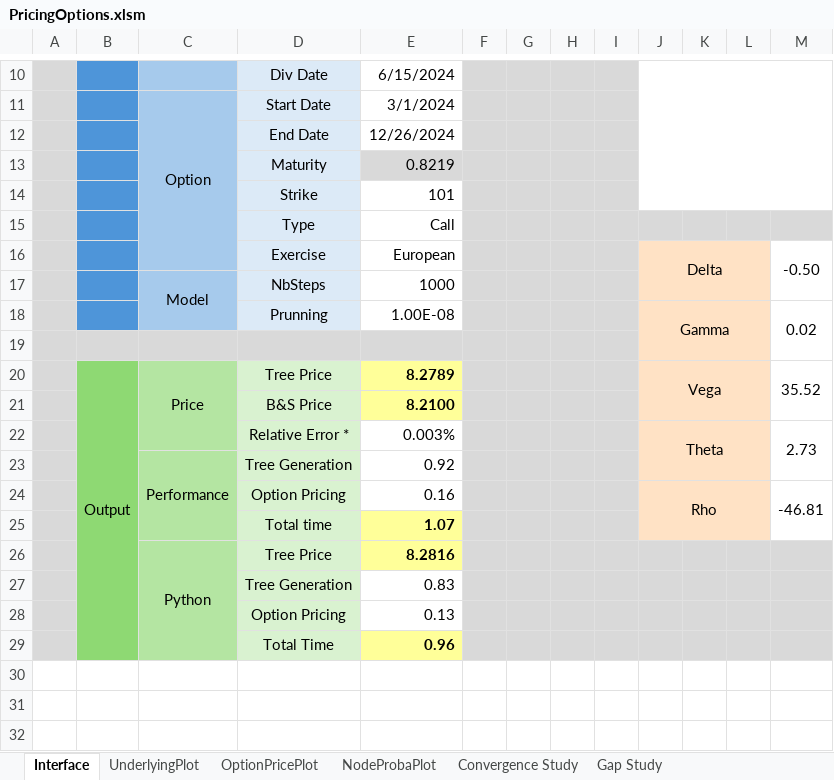
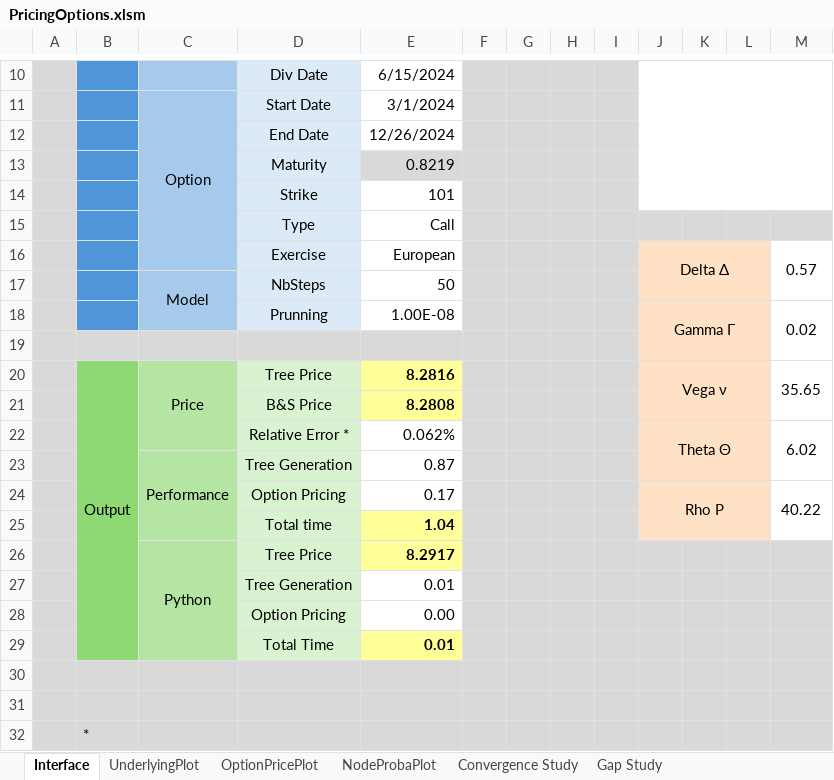
Before and after one commit to baptistedfr/Trinomial-Tree, an Excel workbook: PricingOptions.xlsm, sheet Interface, drawn as a sheet; only a part is shown, gaps mark what is left out; values as stored, in another font and other column widths than the file's, no borders; charts and pictures and conditional formats not drawn; removed rows and columns are numbered as before the commit, all else as after; the diff names each change by its address in the sheet, - before the commit and + after, or states it on an @@ line.

```diff
--- a/PricingOptions.xlsm (sheet Interface)
+++ b/PricingOptions.xlsm (sheet Interface)
-J16: Delta
+J16: Delta Δ
-M16: -0.50
+M16: 0.57
-E17: 1000
+E17: 50
-J18: Gamma
+J18: Gamma Γ
-B20:B29 merged
+B20:B29 merged
-E20: 8.2789
+E20: 8.2816
-J20: Vega
+J20: Vega ν
-M20: 35.52
+M20: 35.65
-E21: 8.2100
+E21: 8.2808
-row 22:  |  |  | Relative Error * | 0.003% |  |  |  |  | Theta |  |  | 2.73
+row 22:  |  |  | Relative Error * | 0.062% |  |  |  |  | Theta Θ |  |  | 6.02
-E23: 0.92
+E23: 0.87
-row 24:  |  |  | Option Pricing | 0.16 |  |  |  |  | Rho |  |  | -46.81
-row 25:  |  |  | Total time | 1.07
+row 24:  |  |  | Option Pricing | 0.17 |  |  |  |  | Rho Ρ |  |  | 40.22
+row 25:  |  |  | Total time | 1.04
-C26:C29 merged
+C26:C29 merged
-E26: 8.2816
+E26: 8.2917
-E27: 0.83
+E27: 0.01
+row 28:  |  |  | Option Pricing | 0.00
+row 29:  |  |  | Total Time | 0.01
-B30:B31 fill: #8ED973
+B30:B31 fill: #D9D9D9
-C30:C31 fill: #B4E5A2
+C30:C31 fill: #D9D9D9
-row 30:  |  |  | Option Pricing | 0.13
+row 30: (empty)
-D30:D31 fill: #D9F2D0
+D30:D31 fill: #D9D9D9
-E30 fill: none
+E30 fill: #D9D9D9
-row 31:  |  |  | Total Time | 0.96
+row 31: (empty)
-E31 fill: #FFFF99
+E31 fill: #D9D9D9
+row 32:  | *
```
Also changed, not shown: sheet Gap Study, charts or pictures.
